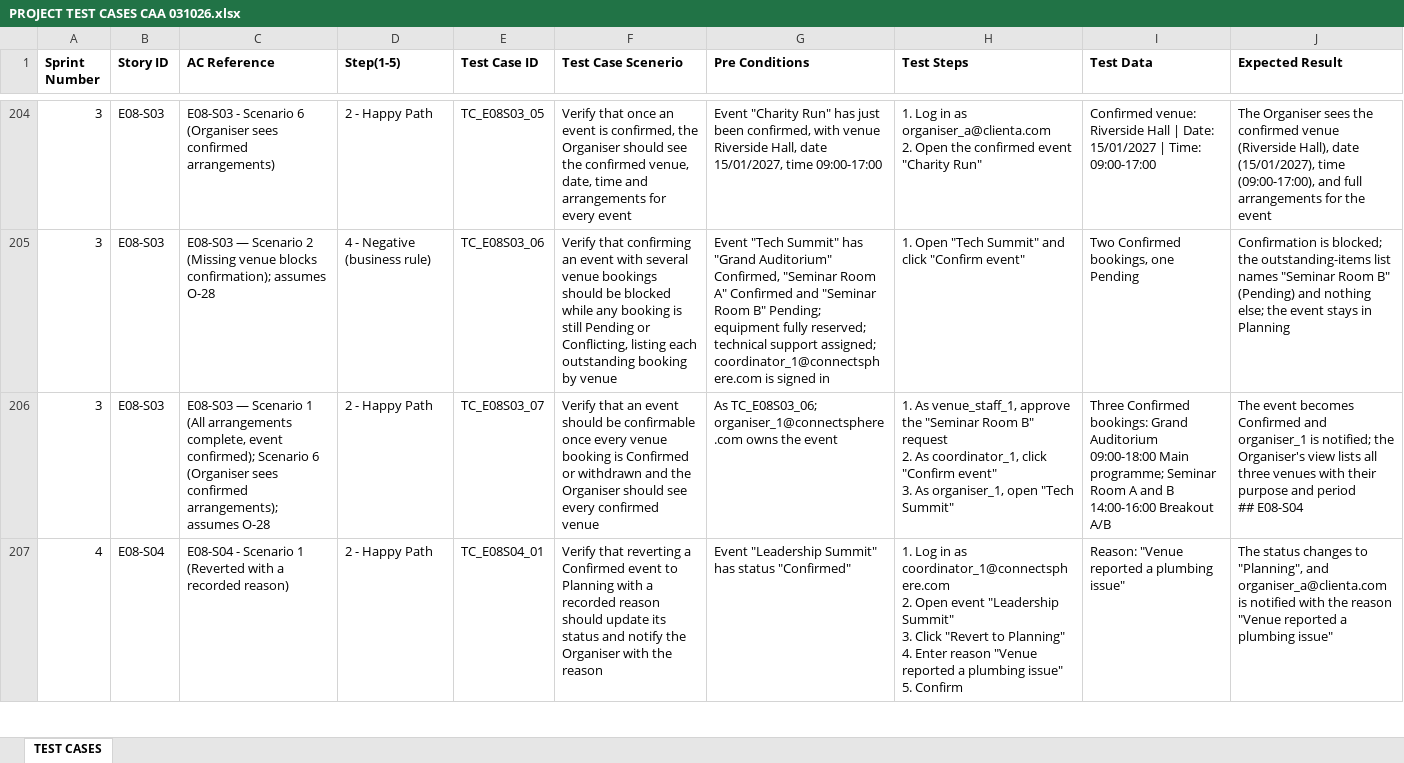
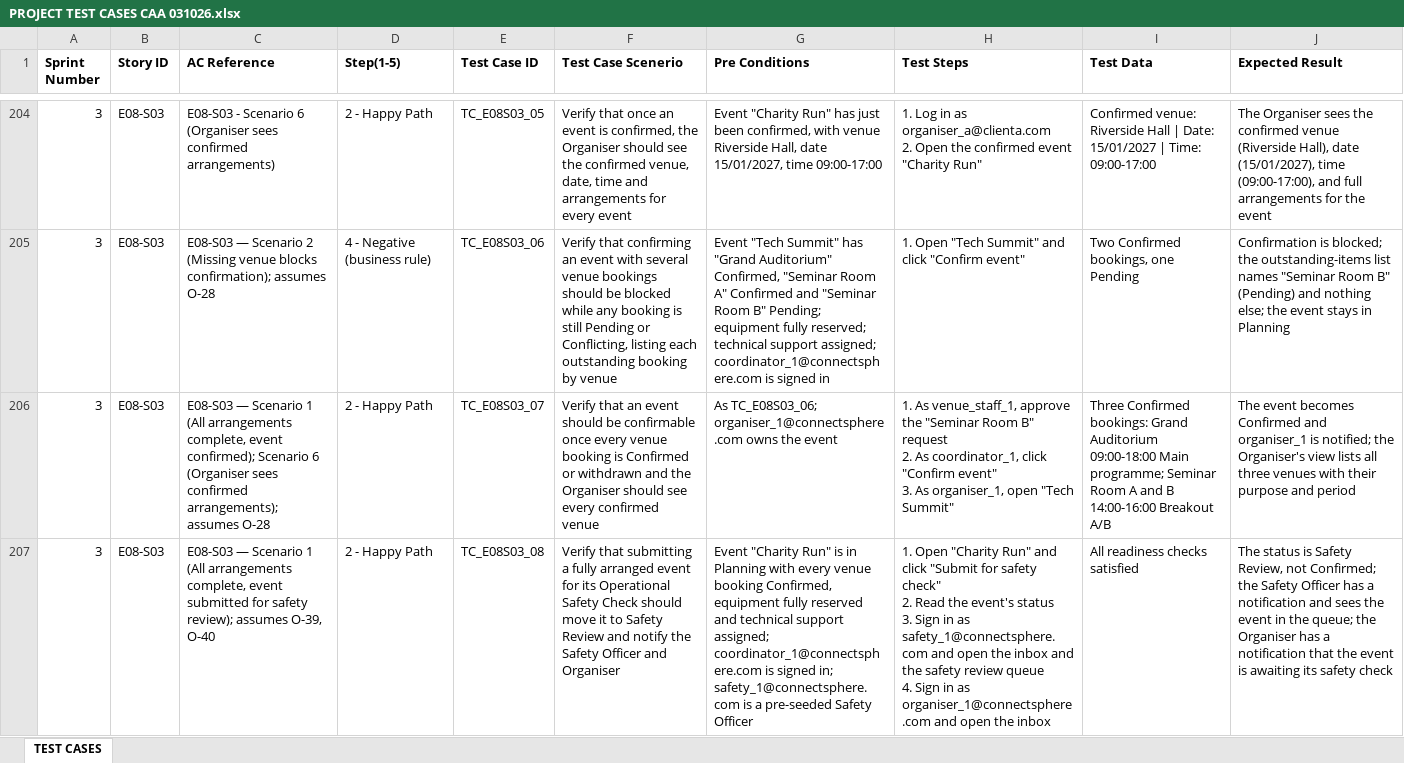
Before and after one commit to hongyime/sgConnectSphere2026, an Excel workbook: docs/testing/PROJECT TEST CASES CAA 031026.xlsx, sheet TEST CASES, drawn as a sheet; only a part is shown, gaps mark what is left out; the shorter side is filled out with more unchanged rows; values as stored, in another font and other column widths than the file's, no borders; ↵ is a line break in a cell; the diff covers the shown part only; the diff names each change by its address in the sheet, - before the commit and + after, or states it on an @@ line.

```diff
--- a/docs/testing/PROJECT TEST CASES CAA 031026.xlsx (sheet TEST CASES)
+++ b/docs/testing/PROJECT TEST CASES CAA 031026.xlsx (sheet TEST CASES)
-J206 (Expected Result): …and period ↵ ## E08-S04
+J206 (Expected Result): …and period
+row 207: 3 | E08-S03 | E08-S03 — Scenario 1 (All arrangements complete, event submitted for safety review); assumes O-39, O-40 | 2 - Happy Path | TC_E08S03_08 | Verify that submitting a fully arranged event for its Operational Safety Check should move it to Safety Review and notify the Safety Officer and Organiser | Event "Charity Run" is in Planning with every venue booking Confirmed, equipment fully reserved and technical support assigned; coordinator_1@connectsphere.com is signed in; safety_1@connectsphere.com is a pre-seeded Safety Officer | 1. Open "Charity Run" and click "Submit for safety check" ↵ 2. Read the event's status ↵ 3. Sign in as safety_1@connectsphere.com and open the inbox and the safety review queue ↵ 4. Sign in as organiser_1@connectsphere.com and open the inbox | All readiness checks satisfied | The status is Safety Review, not Confirmed; the Safety Officer has a notification and sees the event in the queue; the Organiser has a notification that the event is awaiting its safety check
```
Also changed, not shown: 8 added rows and 2 edited cells elsewhere in this sheet, docs/CONNECTSPHERE BACKLOGS CAA 031026.xlsx, docs/testing/PROJECT TEST CASES.xlsx, 10 other files.
